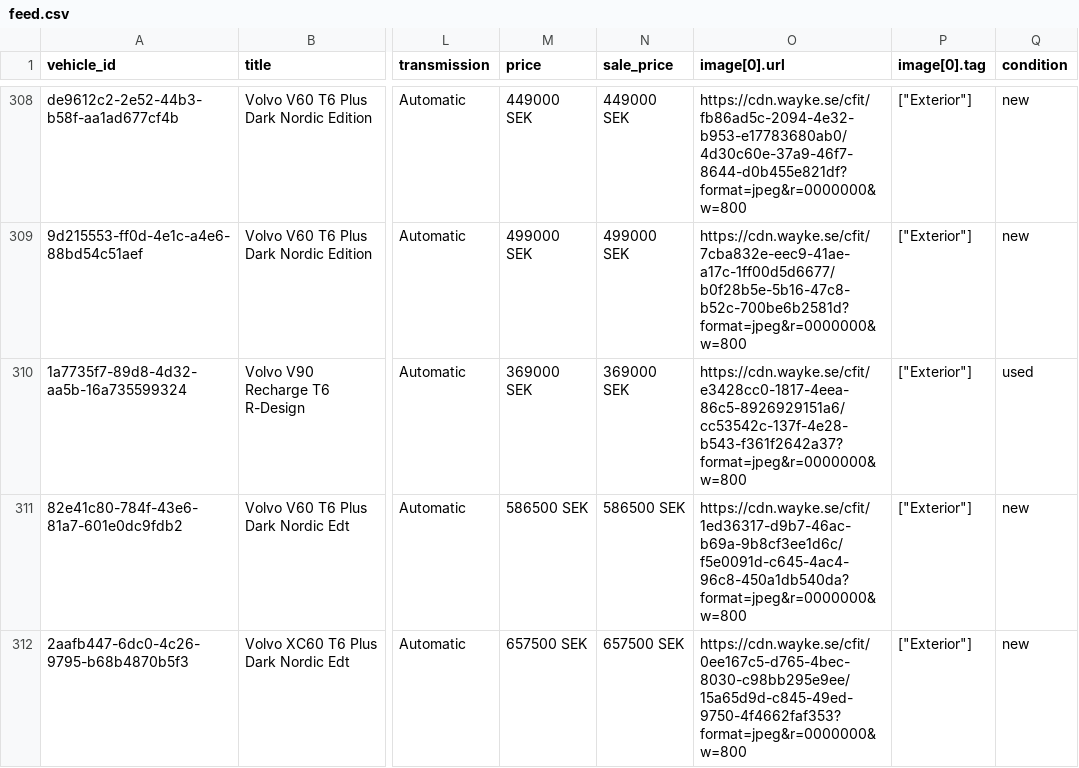
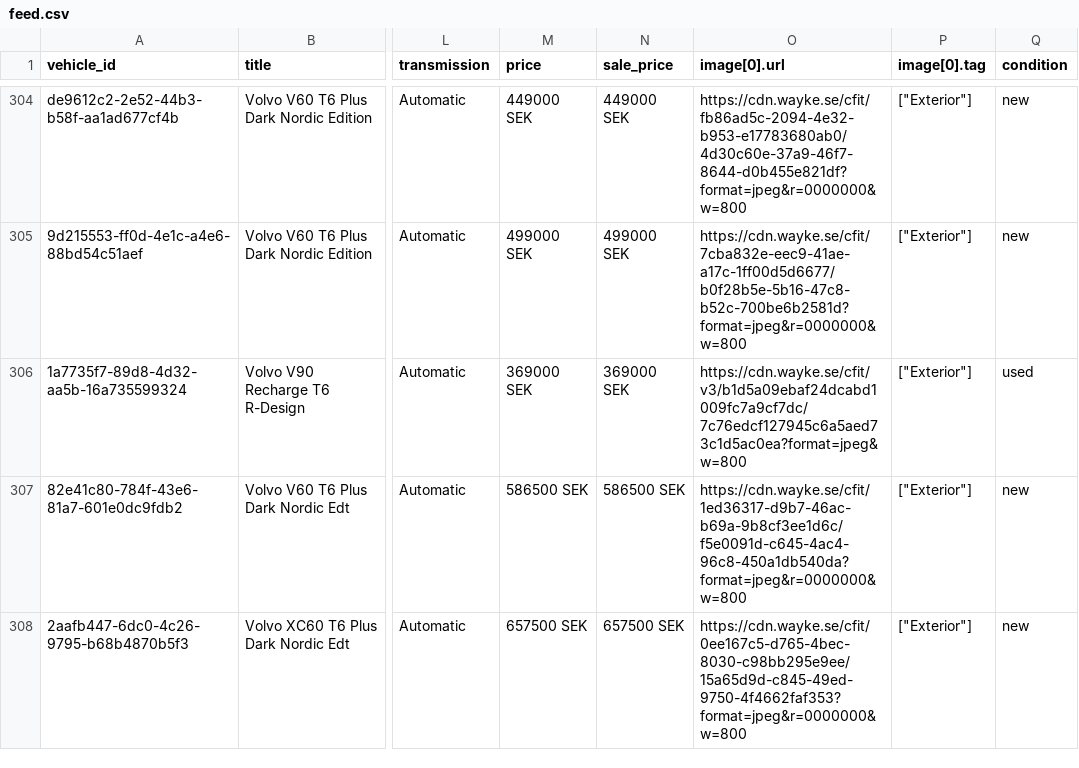
Before and after one commit to Milad-vivamedia/borasbil-facebook-feed, a CSV file: feed.csv, drawn as a sheet; only a part is shown, gaps mark what is left out; addresses are those after the commit; the diff covers the shown part only; the diff names each change by its address in the sheet, - before the commit and + after, or states it on an @@ line.

Commit message:
Update feed 636b492ede17f28a9ce0ffe93aae6695e222b00f

```diff
--- a/feed.csv
+++ b/feed.csv
-O306 (image[0].url): https://cdn.wayke.se/cfit/e3428cc0-1817-4eea-86c5-8926929151a6/cc53542c-137f-4e28-b543-f361f2642a37?format=jpeg&r=0000000&w=800
+O306 (image[0].url): https://cdn.wayke.se/cfit/v3/b1d5a09ebaf24dcabd1009fc7a9cf7dc/7c76edcf127945c6a5aed73c1d5ac0ea?format=jpeg&w=800
```
Also changed, not shown: 4 removed rows and 19 edited cells elsewhere in this file, 2 other files.
